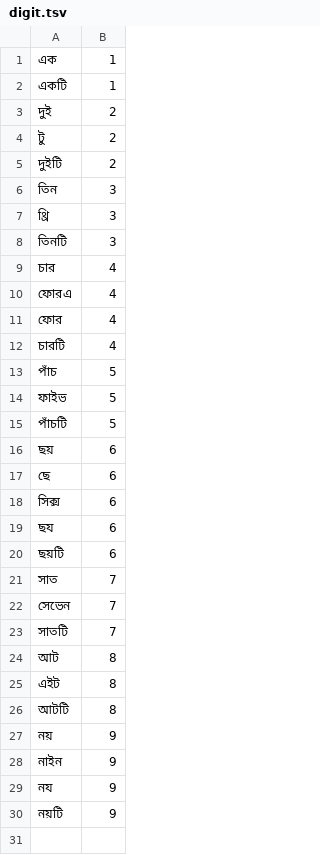
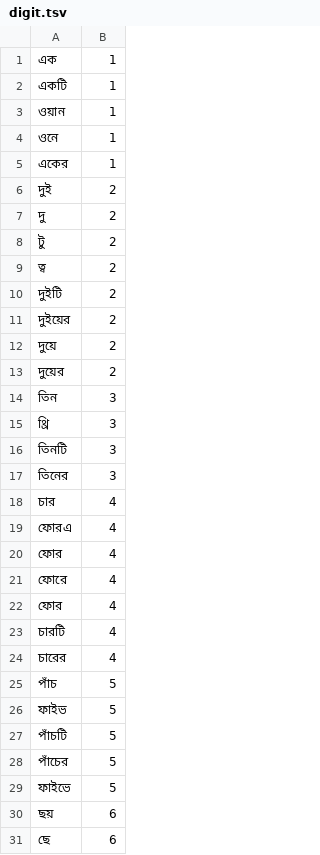
Before and after one commit to haridassaiprakash/indic-punct, a TSV file: src/inverse_text_normalization/bn/data/numbers/digit.tsv, drawn as a sheet; only a part is shown; the shorter side is filled out with more unchanged rows; the diff covers the shown part only.

```diff
--- a/src/inverse_text_normalization/bn/data/numbers/digit.tsv
+++ b/src/inverse_text_normalization/bn/data/numbers/digit.tsv
@@ -2,5 +2,13 @@
 একটি	1
+ওয়ান	1
+ওনে	1
+একের	1
 দুই	2
+দু	2
 টু	2
+ত্ব	2
 দুইটি	2
+দুইয়ের	2
+দুয়ে	2
+দুয়ের	2
 তিন	3
@@ -8,2 +16,3 @@
 তিনটি	3
+তিনের	3
 চার	4
@@ -11,3 +20,6 @@
 ফোর	4
+ফোরে	4
+ফোর	4
 চারটি	4
+চারের	4
 পাঁচ	5
@@ -15,2 +27,4 @@
 পাঁচটি	5
+পাঁচের	5
+ফাইভে	5
 ছয়	6
```
Also changed, not shown: 4 added rows elsewhere in this file, src/inverse_text_normalization/bn/data/numbers/alphabets.tsv, src/inverse_text_normalization/bn/data/numbers/multiples.tsv, 4 other files.
